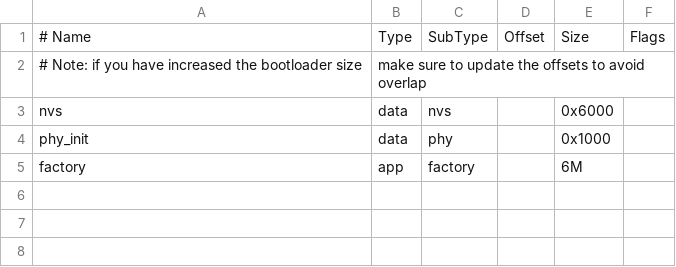
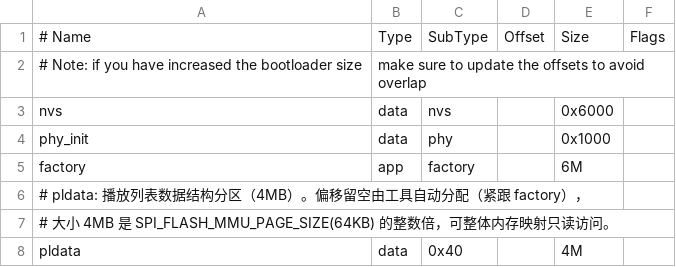
Before and after one commit to leosongyyy/night-player-fake-pod-nano, a CSV file: partitions.csv, drawn as a sheet.

Commit message:
feat(playlist): 播放列表系统与开机流程
- 新增 pldata 分区（4MB）及驱动 pldata.c，支持内存映射只读省 RAM
- 新增 core/storage 播放列表系统（playlist_store/builder/format），
  扫描 SD 卡目录与 .pl 歌单并持久化，字符串池去重、中断安全
- 新增 boot_flow 开机流程：低电量拒启/无卡提示/列表无效扫描/进入常规界面
- 新增中文字体系统（system_smaller/global/global_lite），
  以 CONFIG_UI_SYSTEM_FONT_FULL 切换完整/精简字体
- 将双键深度休眠逻辑迁移为 fake_shutdown 模块
- 状态栏时间改为系统时间；主界面回退为 Hello World 占位
- sd_card 增加挂载状态查询；StartIDFCServer.vbs 设置 UTF-8 输出

```diff
--- a/partitions.csv
+++ b/partitions.csv
@@ -5 +5,4 @@ phy_init, data, phy,     ,         0x1000,
 factory,  app,  factory, ,         6M,
+# pldata: 播放列表数据结构分区（4MB）。偏移留空由工具自动分配（紧跟 factory），
+# 大小 4MB 是 SPI_FLASH_MMU_PAGE_SIZE(64KB) 的整数倍，可整体内存映射只读访问。
+pldata,   data, 0x40,    ,         4M,
```
Also changed, not shown: 36 other files.
